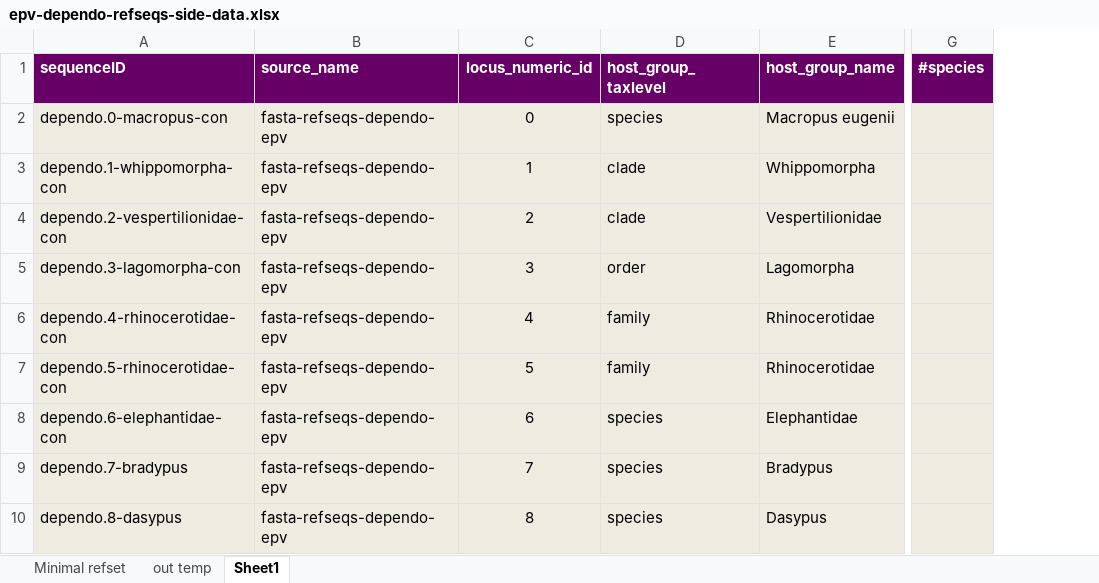
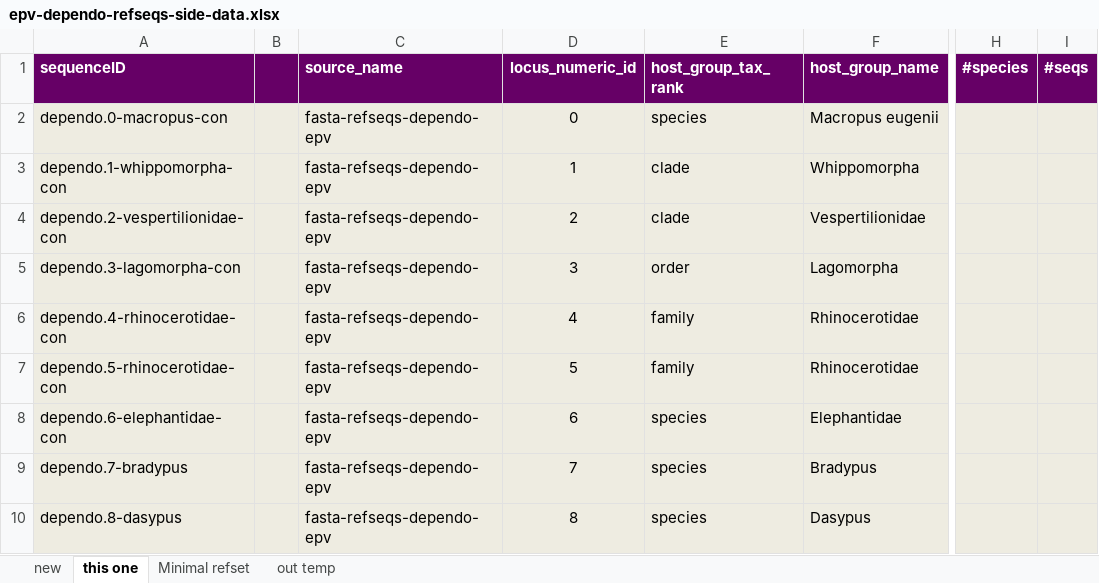
Before and after one commit to giffordlabcvr/Parvovirus-GLUE, an Excel workbook: tabular/eve/epv-dependo-refseqs-side-data.xlsx, sheet this one, drawn as a sheet; only a part is shown, gaps mark what is left out; values as stored, in another font and other column widths than the file's, no borders; addresses are those after the commit; the diff names each change by its address in the sheet, - before the commit and + after, or states it on an @@ line.

```diff
--- a/tabular/eve/epv-dependo-refseqs-side-data.xlsx (sheet this one)
+++ b/tabular/eve/epv-dependo-refseqs-side-data.xlsx (sheet this one)
-sheet tab: Sheet1
+sheet tab: this one
+sheet tab: new
@@ sheet tab order changed: new | this one | Minimal refset | out temp @@
+column B, empty
+column I (#seqs), empty
-E1: host_group_taxlevel
+E1: host_group_tax_rank
```
